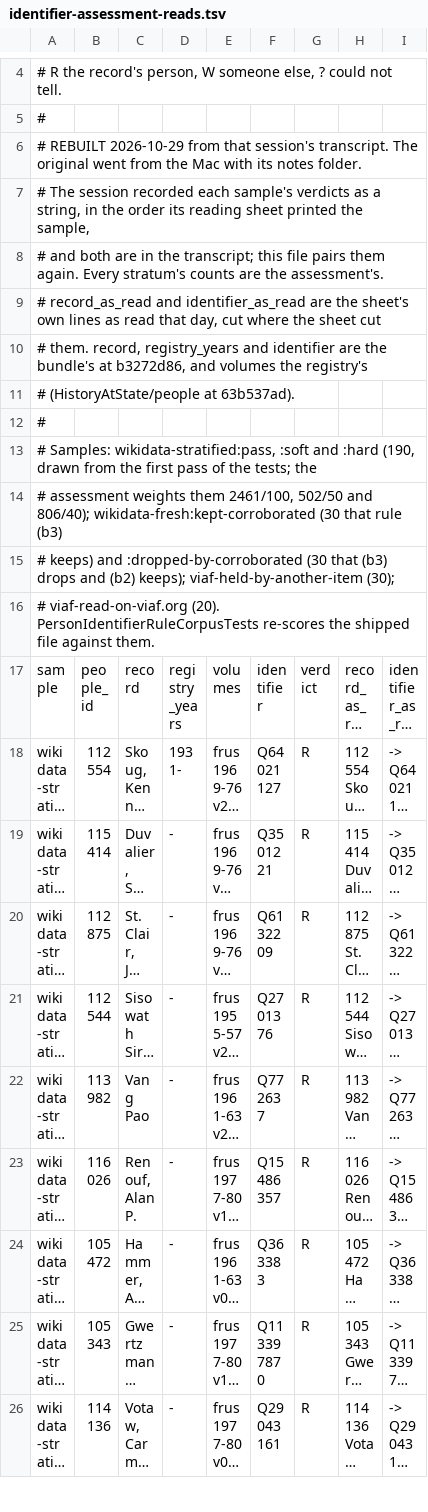
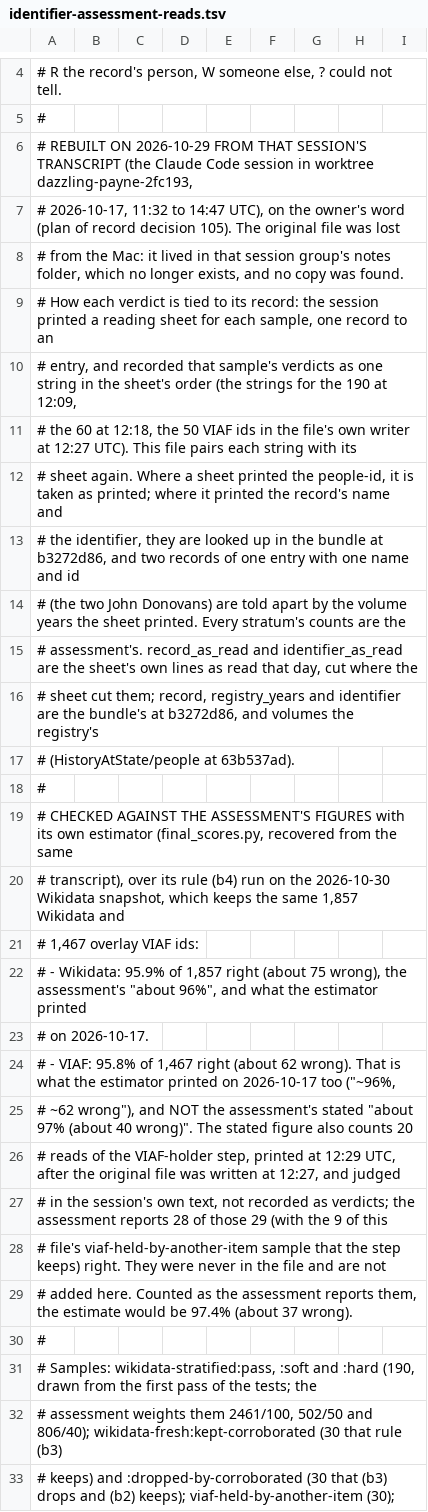
Before and after one commit to joshbotts/FRUS-Explorer, a TSV file: PersonAuthorityIndexGenerator/identifier-assessment-reads.tsv, drawn as a sheet; only a part is shown, gaps mark what is left out; the shorter side is filled out with more unchanged rows; long unchanged cells end in ….

```diff
--- a/PersonAuthorityIndexGenerator/identifier-assessment-reads.tsv
+++ b/PersonAuthorityIndexGenerator/identifier-assessment-reads.tsv
@@ -5,8 +5,26 @@
 #
-# REBUILT 2026-10-29 from that session's transcript. The original went from the Mac with its notes folder.
-# The session recorded each sample's verdicts as a string, in the order its reading sheet printed the sample,
-# and both are in the transcript; this file pairs them again. Every stratum's counts are the assessment's.
-# record_as_read and identifier_as_read are the sheet's own lines as read that day, cut where the sheet cut
-# them. record, registry_years and identifier are the bundle's at b3272d86, and volumes the registry's
+# REBUILT ON 2026-10-29 FROM THAT SESSION'S TRANSCRIPT (the Claude Code session in worktree dazzling-payne-2fc193,
+# 2026-10-17, 11:32 to 14:47 UTC), on the owner's word (plan of record decision 105). The original file was lost
+# from the Mac: it lived in that session group's notes folder, which no longer exists, and no copy was found.
+# How each verdict is tied to its record: the session printed a reading sheet for each sample, one record to an
+# entry, and recorded that sample's verdicts as one string in the sheet's order (the strings for the 190 at 12:09,
+# the 60 at 12:18, the 50 VIAF ids in the file's own writer at 12:27 UTC). This file pairs each string with its
+# sheet again. Where a sheet printed the people-id, it is taken as printed; where it printed the record's name and
+# the identifier, they are looked up in the bundle at b3272d86, and two records of one entry with one name and id
+# (the two John Donovans) are told apart by the volume years the sheet printed. Every stratum's counts are the
+# assessment's. record_as_read and identifier_as_read are the sheet's own lines as read that day, cut where the
+# sheet cut them; record, registry_years and identifier are the bundle's at b3272d86, and volumes the registry's
 # (HistoryAtState/people at 63b537ad).
+#
+# CHECKED AGAINST THE ASSESSMENT'S FIGURES with its own estimator (final_scores.py, recovered from the same
+# transcript), over its rule (b4) run on the 2026-10-30 Wikidata snapshot, which keeps the same 1,857 Wikidata and
+# 1,467 overlay VIAF ids:
+# - Wikidata: 95.9% of 1,857 right (about 75 wrong), the assessment's "about 96%", and what the estimator printed
+#   on 2026-10-17.
+# - VIAF: 95.8% of 1,467 right (about 62 wrong). That is what the estimator printed on 2026-10-17 too ("~96%,
+#   ~62 wrong"), and NOT the assessment's stated "about 97% (about 40 wrong)". The stated figure also counts 20
+#   reads of the VIAF-holder step, printed at 12:29 UTC, after the original file was written at 12:27, and judged
+#   in the session's own text, not recorded as verdicts; the assessment reports 28 of those 29 (with the 9 of this
+#   file's viaf-held-by-another-item sample that the step keeps) right. They were never in the file and are not
+#   added here. Counted as the assessment reports them, the estimate would be 97.4% (about 37 wrong).
 #
```
Also changed, not shown: 5 other files.
